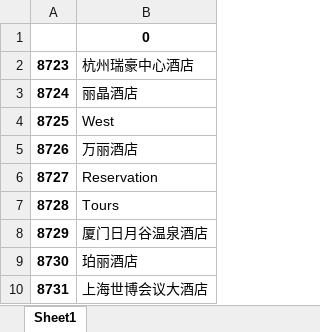
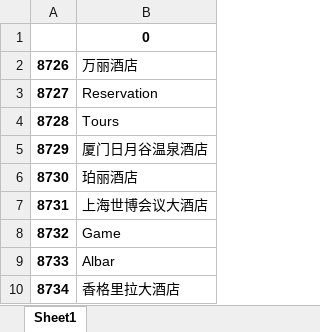
Before and after one commit to liujuncqupt/selenium-, an Excel workbook: list.xlsx, sheet Sheet1, drawn as a sheet; only a part is shown; the shorter side is filled out with more unchanged rows; values as stored, in another font and other column widths than the file's, no borders; the diff names each change by its address in the sheet, - before the commit and + after, or states it on an @@ line.

Commit message:
update data

```diff
--- a/list.xlsx (sheet Sheet1)
+++ b/list.xlsx (sheet Sheet1)
-row 2: 8723 | 杭州瑞豪中心酒店
-row 3: 8724 | 丽晶酒店
-row 4: 8725 | West
```
Also changed, not shown: 4 other files.
